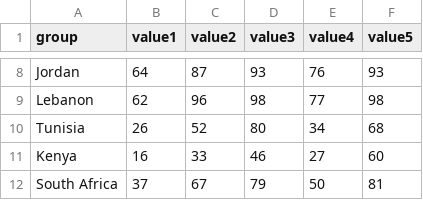
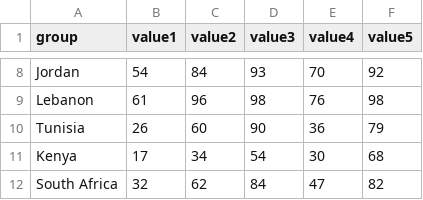
Before and after one commit to hendr-ik/vzpp, a CSV file: static/viz/068/data.csv, drawn as a sheet; only a part is shown, gaps mark what is left out; the diff covers the shown part only; the diff names each change by its address in the sheet, - before the commit and + after, or states it on an @@ line.

```diff
--- a/static/viz/068/data.csv
+++ b/static/viz/068/data.csv
-B8 (value1): 64
+B8 (value1): 54
-C8 (value2): 87
+C8 (value2): 84
-E8 (value4): 76
+E8 (value4): 70
-F8 (value5): 93
+F8 (value5): 92
-B9 (value1): 62
+B9 (value1): 61
-E9 (value4): 77
+E9 (value4): 76
-C10 (value2): 52
+C10 (value2): 60
-D10 (value3): 80
+D10 (value3): 90
-E10 (value4): 34
+E10 (value4): 36
-F10 (value5): 68
+F10 (value5): 79
-B11 (value1): 16
+B11 (value1): 17
-C11 (value2): 33
+C11 (value2): 34
-D11 (value3): 46
+D11 (value3): 54
-E11 (value4): 27
+E11 (value4): 30
-F11 (value5): 60
+F11 (value5): 68
-B12 (value1): 37
+B12 (value1): 32
-C12 (value2): 67
+C12 (value2): 62
-D12 (value3): 79
+D12 (value3): 84
-E12 (value4): 50
+E12 (value4): 47
-F12 (value5): 81
+F12 (value5): 82
```
Also changed, not shown: 29 edited cells elsewhere in this file, 2 other files.
